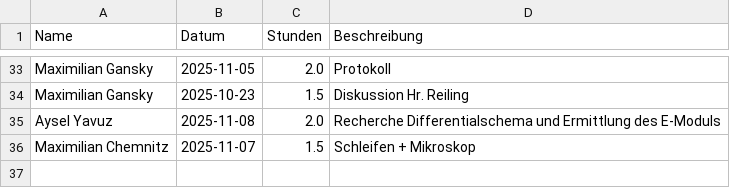
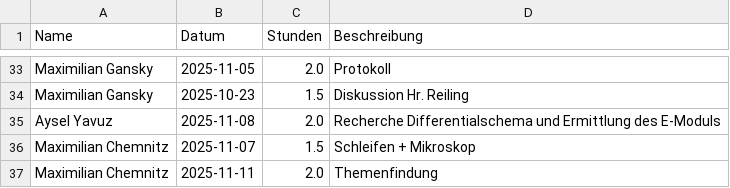
Before and after one commit to Dannyg-CFD/uni-zeiterfassung, a CSV file: zeiterfassung.csv, drawn as a sheet; only a part is shown, gaps mark what is left out.

Commit message:
Update Zeiterfassung durch Maximilian Chemnitz

```diff
--- a/zeiterfassung.csv
+++ b/zeiterfassung.csv
@@ -36 +36,2 @@ Aysel Yavuz,2025-11-08,2.0,Recherche Differentialschema und Ermittlung des E-Mod
 Maximilian Chemnitz,2025-11-07,1.5,Schleifen + Mikroskop
+Maximilian Chemnitz,2025-11-11,2.0,Themenfindung
```
